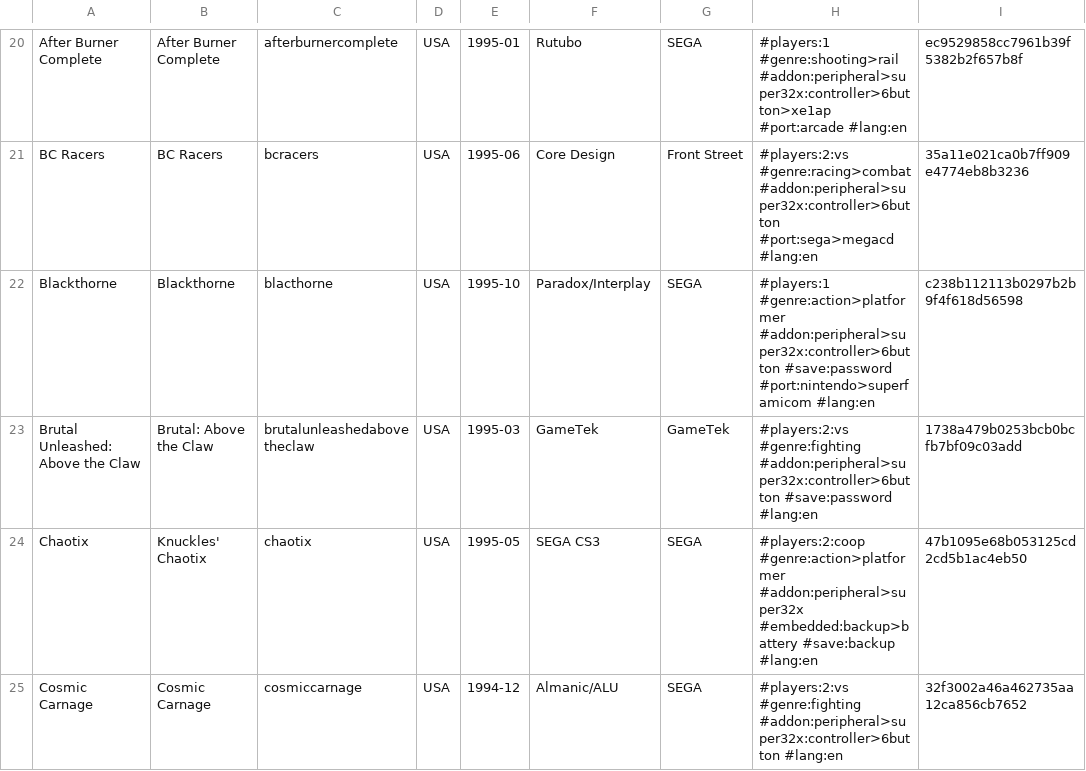
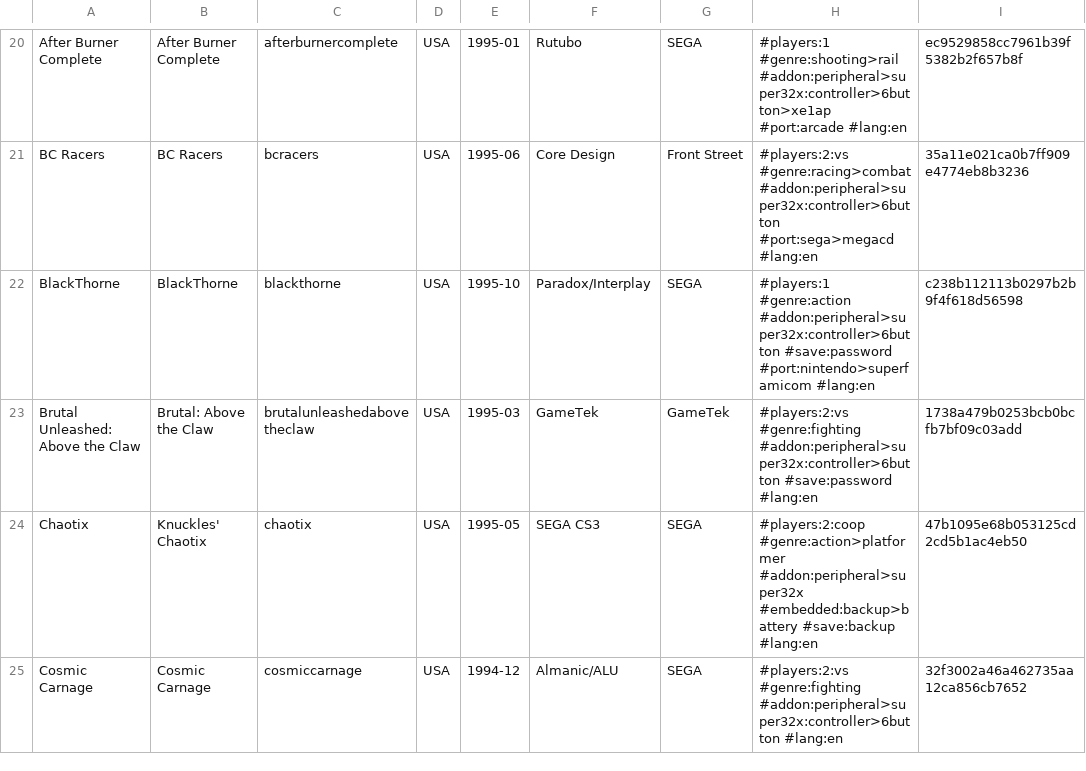
Before and after one commit to PigSaint/GameDataBase, a CSV file: console_sega_super32x.csv, drawn as a sheet; only a part is shown, gaps mark what is left out; the diff names each change by its address in the sheet, - before the commit and + after, or states it on an @@ line.

Commit message:
Update console_sega_super32x.csv

```diff
--- a/console_sega_super32x.csv
+++ b/console_sega_super32x.csv
-A22: Blackthorne
+A22: BlackThorne
-B22: Blackthorne
+B22: BlackThorne
-C22: blacthorne
+C22: blackthorne
-H22: #players:1 #genre:action>platformer #addon:peripheral>super32x:controller>6button #save:password…
+H22: #players:1 #genre:action #addon:peripheral>super32x:controller>6button #save:password…
```
